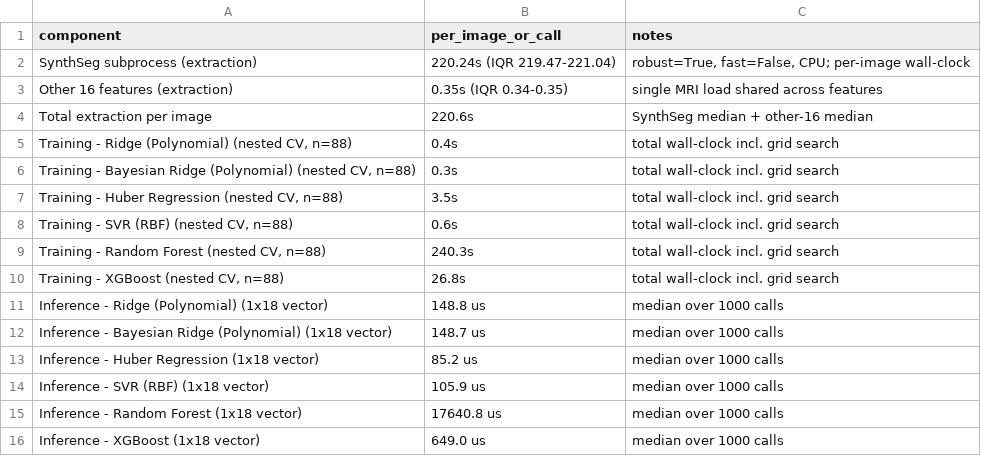
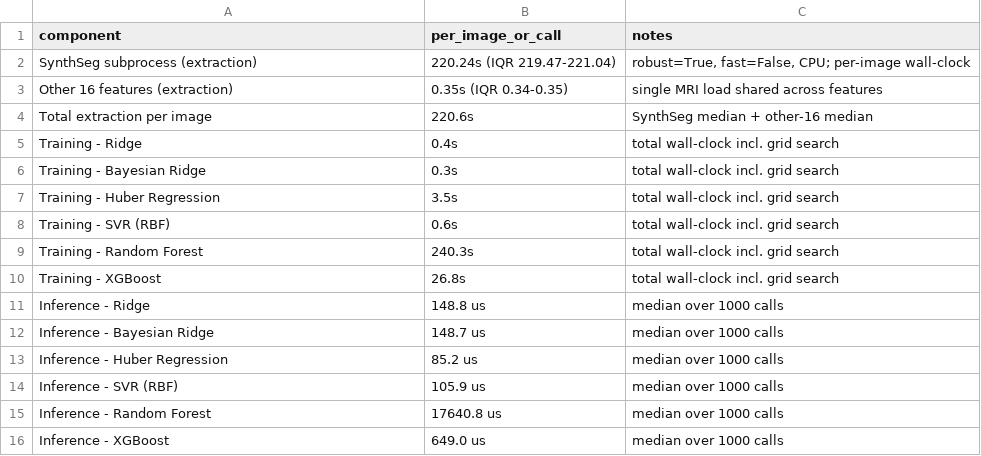
Before and after one commit to sairithvik800/PredictiveModeling, a CSV file: time/outputs/timing_paper_table.csv, drawn as a sheet.

Commit message:
update

```diff
--- a/time/outputs/timing_paper_table.csv
+++ b/time/outputs/timing_paper_table.csv
@@ -4,13 +4,13 @@ Other 16 features (extraction),0.35s (IQR 0.34-0.35),single MRI load shared acro
 Total extraction per image,220.6s,SynthSeg median + other-16 median
-"Training - Ridge (Polynomial) (nested CV, n=88)",0.4s,total wall-clock incl. grid search
-"Training - Bayesian Ridge (Polynomial) (nested CV, n=88)",0.3s,total wall-clock incl. grid search
-"Training - Huber Regression (nested CV, n=88)",3.5s,total wall-clock incl. grid search
-"Training - SVR (RBF) (nested CV, n=88)",0.6s,total wall-clock incl. grid search
-"Training - Random Forest (nested CV, n=88)",240.3s,total wall-clock incl. grid search
-"Training - XGBoost (nested CV, n=88)",26.8s,total wall-clock incl. grid search
-Inference - Ridge (Polynomial) (1x18 vector),148.8 us,median over 1000 calls
-Inference - Bayesian Ridge (Polynomial) (1x18 vector),148.7 us,median over 1000 calls
-Inference - Huber Regression (1x18 vector),85.2 us,median over 1000 calls
-Inference - SVR (RBF) (1x18 vector),105.9 us,median over 1000 calls
-Inference - Random Forest (1x18 vector),17640.8 us,median over 1000 calls
-Inference - XGBoost (1x18 vector),649.0 us,median over 1000 calls
+"Training - Ridge",0.4s,total wall-clock incl. grid search
+"Training - Bayesian Ridge",0.3s,total wall-clock incl. grid search
+"Training - Huber Regression",3.5s,total wall-clock incl. grid search
+"Training - SVR (RBF)",0.6s,total wall-clock incl. grid search
+"Training - Random Forest",240.3s,total wall-clock incl. grid search
+"Training - XGBoost",26.8s,total wall-clock incl. grid search
+Inference - Ridge,148.8 us,median over 1000 calls
+Inference - Bayesian Ridge,148.7 us,median over 1000 calls
+Inference - Huber Regression,85.2 us,median over 1000 calls
+Inference - SVR (RBF),105.9 us,median over 1000 calls
+Inference - Random Forest,17640.8 us,median over 1000 calls
+Inference - XGBoost,649.0 us,median over 1000 calls
```
